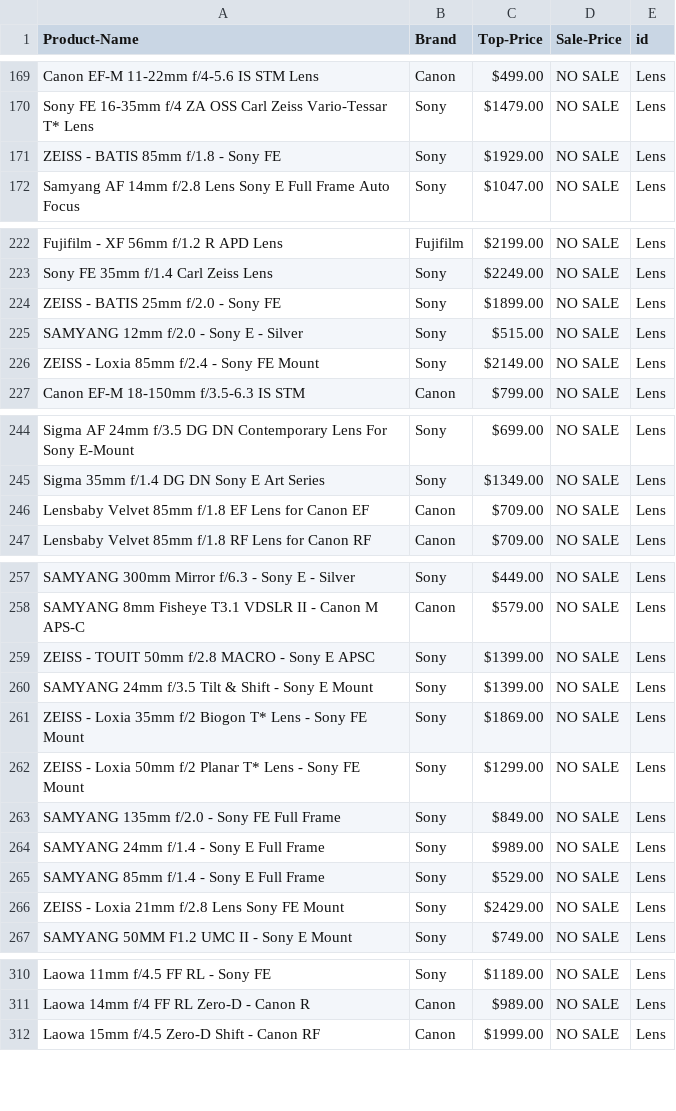
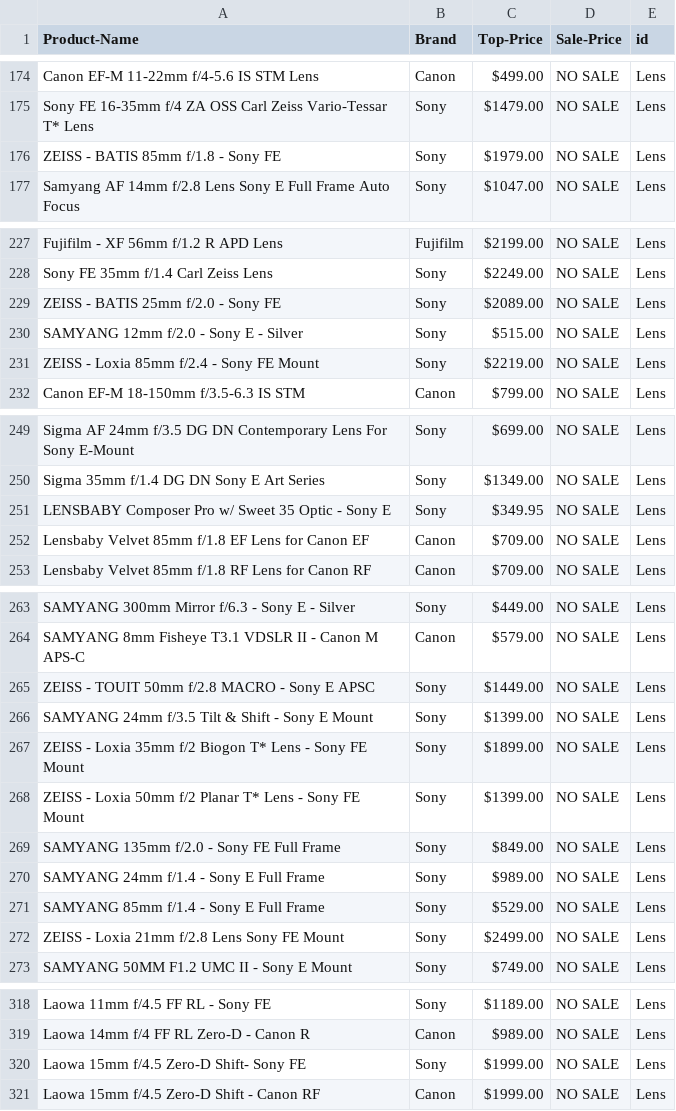
Before and after one commit to iankencruz/Camera-Web-scraper, a CSV file: product_cameras.csv, drawn as a sheet; only a part is shown, gaps mark what is left out; the diff covers the shown part only.

```diff
--- a/product_cameras.csv
+++ b/product_cameras.csv
@@ -170,3 +175,3 @@ Canon EF-M 11-22mm f/4-5.6 IS STM Lens ,Canon,$499.00,NO SALE,Lens
 Sony FE 16-35mm f/4 ZA OSS Carl Zeiss Vario-Tessar T* Lens,Sony,$1479.00,NO SALE,Lens
-ZEISS - BATIS 85mm f/1.8 - Sony FE ,Sony,$1929.00,NO SALE,Lens
+ZEISS - BATIS 85mm f/1.8 - Sony FE ,Sony,$1979.00,NO SALE,Lens
 Samyang AF 14mm f/2.8 Lens Sony E Full Frame Auto Focus ,Sony,$1047.00,NO SALE,Lens
@@ -223,5 +228,5 @@ Fujifilm - XF 56mm f/1.2 R APD Lens ,Fujifilm,$2199.00,NO SALE,Lens
 Sony FE 35mm f/1.4 Carl Zeiss Lens ,Sony,$2249.00,NO SALE,Lens
-ZEISS - BATIS 25mm f/2.0 - Sony FE ,Sony,$1899.00,NO SALE,Lens
+ZEISS - BATIS 25mm f/2.0 - Sony FE ,Sony,$2089.00,NO SALE,Lens
 SAMYANG 12mm f/2.0 - Sony E - Silver ,Sony,$515.00,NO SALE,Lens
-ZEISS - Loxia 85mm f/2.4 - Sony FE Mount ,Sony,$2149.00,NO SALE,Lens
+ZEISS - Loxia 85mm f/2.4 - Sony FE Mount ,Sony,$2219.00,NO SALE,Lens
 Canon EF-M 18-150mm f/3.5-6.3 IS STM ,Canon,$799.00,NO SALE,Lens
@@ -245,2 +250,3 @@ Sigma AF 24mm f/3.5 DG DN Contemporary Lens For Sony E-Mount,Sony,$699.00,NO SAL
 Sigma 35mm f/1.4 DG DN Sony E Art Series ,Sony,$1349.00,NO SALE,Lens
+LENSBABY Composer Pro w/ Sweet 35 Optic - Sony E,Sony,$349.95,NO SALE,Lens
 Lensbaby Velvet 85mm f/1.8  EF Lens for Canon EF ,Canon,$709.00,NO SALE,Lens
@@ -258,6 +264,6 @@ SAMYANG 300mm Mirror f/6.3 - Sony E - Silver ,Sony,$449.00,NO SALE,Lens
 SAMYANG 8mm Fisheye T3.1 VDSLR II - Canon M APS-C ,Canon,$579.00,NO SALE,Lens
-ZEISS - TOUIT 50mm f/2.8 MACRO - Sony E APSC,Sony,$1399.00,NO SALE,Lens
+ZEISS - TOUIT 50mm f/2.8 MACRO - Sony E APSC,Sony,$1449.00,NO SALE,Lens
 SAMYANG 24mm f/3.5 Tilt & Shift - Sony E Mount ,Sony,$1399.00,NO SALE,Lens
-ZEISS - Loxia 35mm f/2 Biogon T* Lens - Sony FE Mount ,Sony,$1869.00,NO SALE,Lens
-ZEISS - Loxia 50mm f/2 Planar T* Lens - Sony FE Mount ,Sony,$1299.00,NO SALE,Lens
+ZEISS - Loxia 35mm f/2 Biogon T* Lens - Sony FE Mount ,Sony,$1899.00,NO SALE,Lens
+ZEISS - Loxia 50mm f/2 Planar T* Lens - Sony FE Mount ,Sony,$1399.00,NO SALE,Lens
 SAMYANG 135mm f/2.0 - Sony FE Full Frame ,Sony,$849.00,NO SALE,Lens
@@ -265,3 +271,3 @@ SAMYANG 24mm f/1.4 - Sony E Full Frame ,Sony,$989.00,NO SALE,Lens
 SAMYANG 85mm f/1.4 - Sony E Full Frame ,Sony,$529.00,NO SALE,Lens
-ZEISS - Loxia 21mm f/2.8 Lens Sony FE Mount ,Sony,$2429.00,NO SALE,Lens
+ZEISS - Loxia 21mm f/2.8 Lens Sony FE Mount ,Sony,$2499.00,NO SALE,Lens
 SAMYANG 50MM F1.2 UMC II - Sony E Mount ,Sony,$749.00,NO SALE,Lens
@@ -311,2 +319,3 @@ Laowa 11mm f/4.5 FF RL - Sony FE ,Sony,$1189.00,NO SALE,Lens
 Laowa 14mm f/4 FF RL Zero-D - Canon R ,Canon,$989.00,NO SALE,Lens
+Laowa 15mm f/4.5 Zero-D Shift- Sony FE ,Sony,$1999.00,NO SALE,Lens
 Laowa 15mm f/4.5 Zero-D Shift - Canon RF ,Canon,$1999.00,NO SALE,Lens
```
Also changed, not shown: 7 added rows and 5 edited cells elsewhere in this file, 4 other files.
